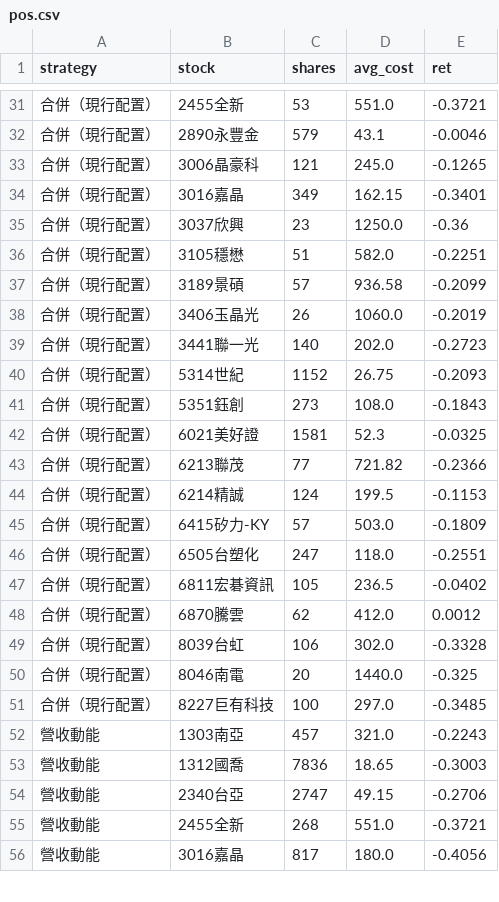
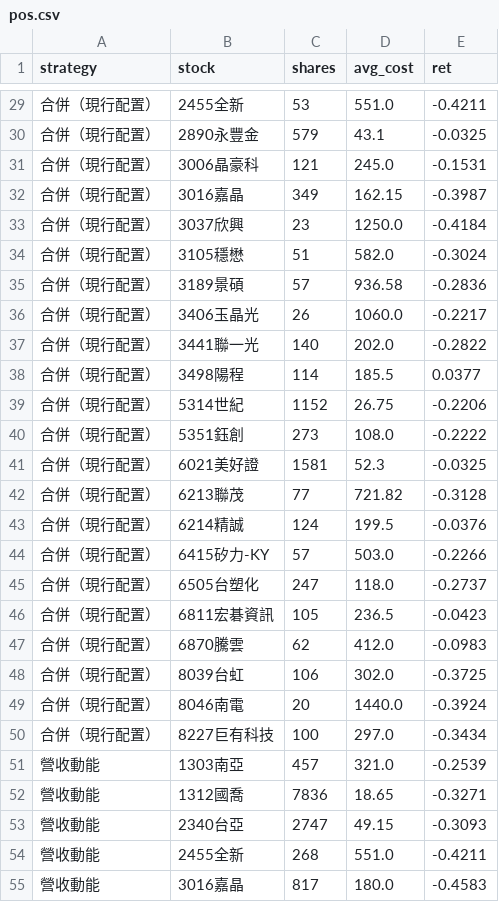
Before and after one commit to selfuse20261001-cell/PTEST, a CSV file: tw/pos.csv, drawn as a sheet; only a part is shown, gaps mark what is left out; addresses are those after the commit; the diff covers the shown part only; the diff names each change by its address in the sheet, - before the commit and + after, or states it on an @@ line.

```diff
--- a/tw/pos.csv
+++ b/tw/pos.csv
-E29 (ret): -0.3721
+E29 (ret): -0.4211
-E30 (ret): -0.0046
+E30 (ret): -0.0325
-E31 (ret): -0.1265
+E31 (ret): -0.1531
-E32 (ret): -0.3401
+E32 (ret): -0.3987
-E33 (ret): -0.36
+E33 (ret): -0.4184
-E34 (ret): -0.2251
+E34 (ret): -0.3024
-E35 (ret): -0.2099
+E35 (ret): -0.2836
-E36 (ret): -0.2019
+E36 (ret): -0.2217
-E37 (ret): -0.2723
+E37 (ret): -0.2822
+row 38: 合併（現行配置） | 3498陽程 | 114 | 185.5 | 0.0377
-E39 (ret): -0.2093
+E39 (ret): -0.2206
-E40 (ret): -0.1843
+E40 (ret): -0.2222
-E42 (ret): -0.2366
+E42 (ret): -0.3128
-E43 (ret): -0.1153
+E43 (ret): -0.0376
-E44 (ret): -0.1809
+E44 (ret): -0.2266
-E45 (ret): -0.2551
+E45 (ret): -0.2737
-E46 (ret): -0.0402
+E46 (ret): -0.0423
-E47 (ret): 0.0012
+E47 (ret): -0.0983
-E48 (ret): -0.3328
+E48 (ret): -0.3725
-E49 (ret): -0.325
+E49 (ret): -0.3924
-E50 (ret): -0.3485
+E50 (ret): -0.3434
-E51 (ret): -0.2243
+E51 (ret): -0.2539
-E52 (ret): -0.3003
+E52 (ret): -0.3271
-E53 (ret): -0.2706
+E53 (ret): -0.3093
-E54 (ret): -0.3721
+E54 (ret): -0.4211
-E55 (ret): -0.4056
+E55 (ret): -0.4583
```
Also changed, not shown: 1 added row, 3 removed rows and 36 edited cells elsewhere in this file, tw/closed.csv, tw/eq.csv, 10 other files.
